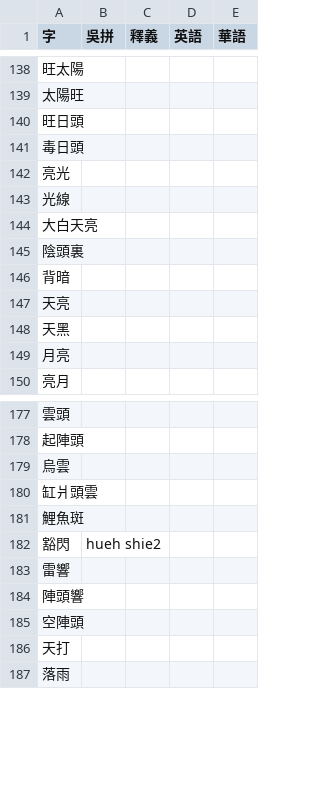
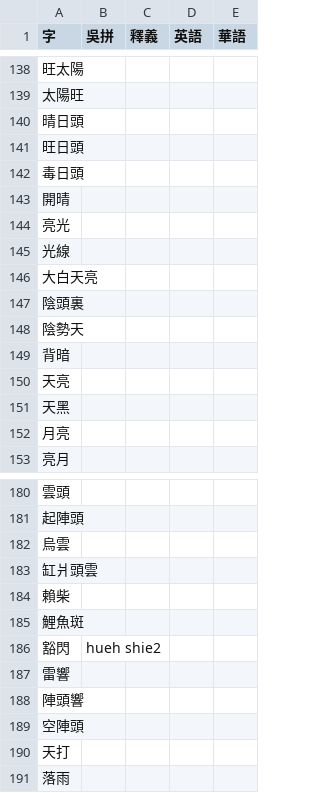
Before and after one commit to DINISHING/vocabulary, a TSV file: words.tsv, drawn as a sheet; only a part is shown, gaps mark what is left out; the diff names each change by its address in the sheet, - before the commit and + after, or states it on an @@ line.

Commit message:
Add pronounciation, new words

```diff
--- a/words.tsv
+++ b/words.tsv
+row 140: 晴日頭
+row 143: 開晴
+row 148: 陰勢天
+row 184: 賴柴
```
Also changed, not shown: chars-supp.tsv.
